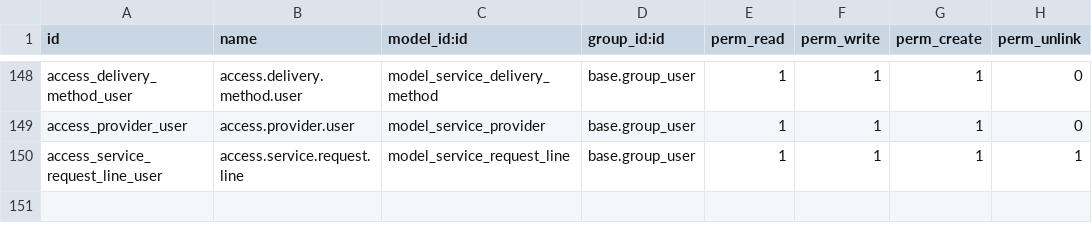
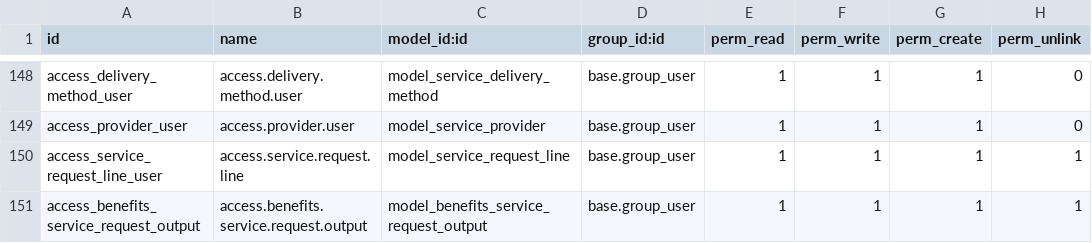
Before and after one commit to bayan4nas/odex25, a CSV file: odex25_ensan/odex_benefit/security/ir.model.access.csv, drawn as a sheet; only a part is shown, gaps mark what is left out.

Commit message:
fix form

```diff
--- a/odex25_ensan/odex_benefit/security/ir.model.access.csv
+++ b/odex25_ensan/odex_benefit/security/ir.model.access.csv
@@ -150 +150,2 @@ access_provider_user,access.provider.user,model_service_provider,base.group_user
 access_service_request_line_user,access.service.request.line,model_service_request_line,base.group_user,1,1,1,1
+access_benefits_service_request_output,access.benefits.service.request.output,model_benefits_service_request_output,base.group_user,1,1,1,1
```
